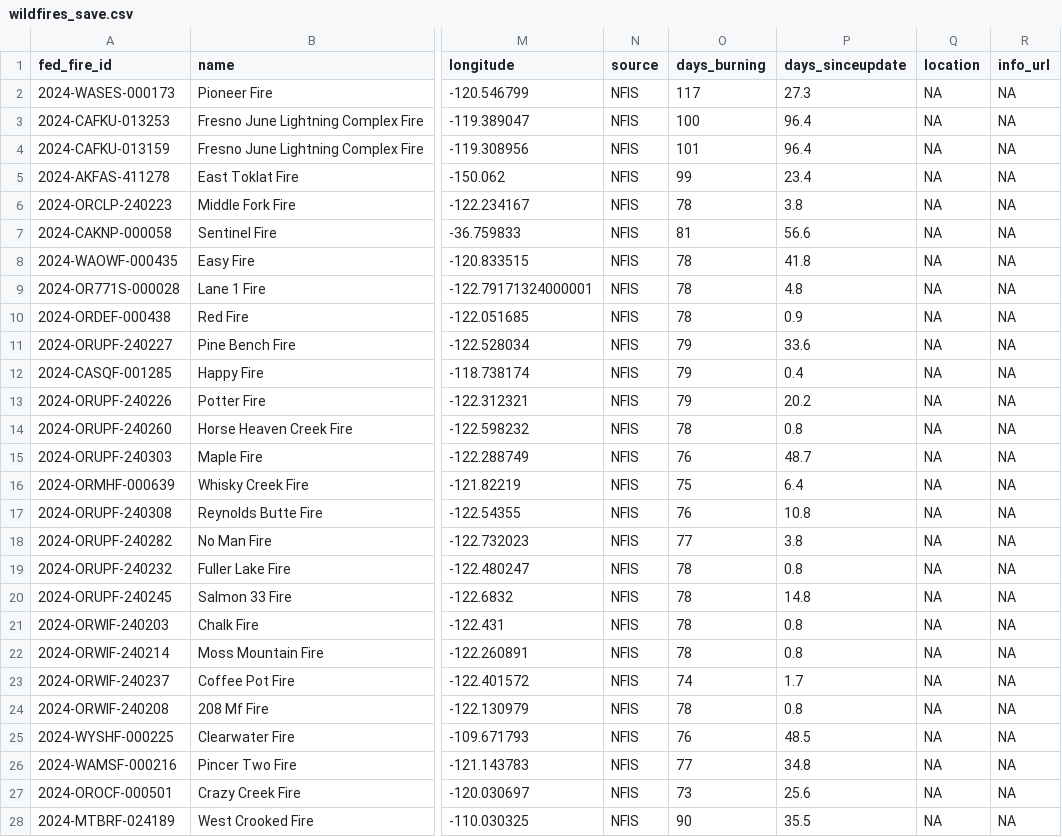
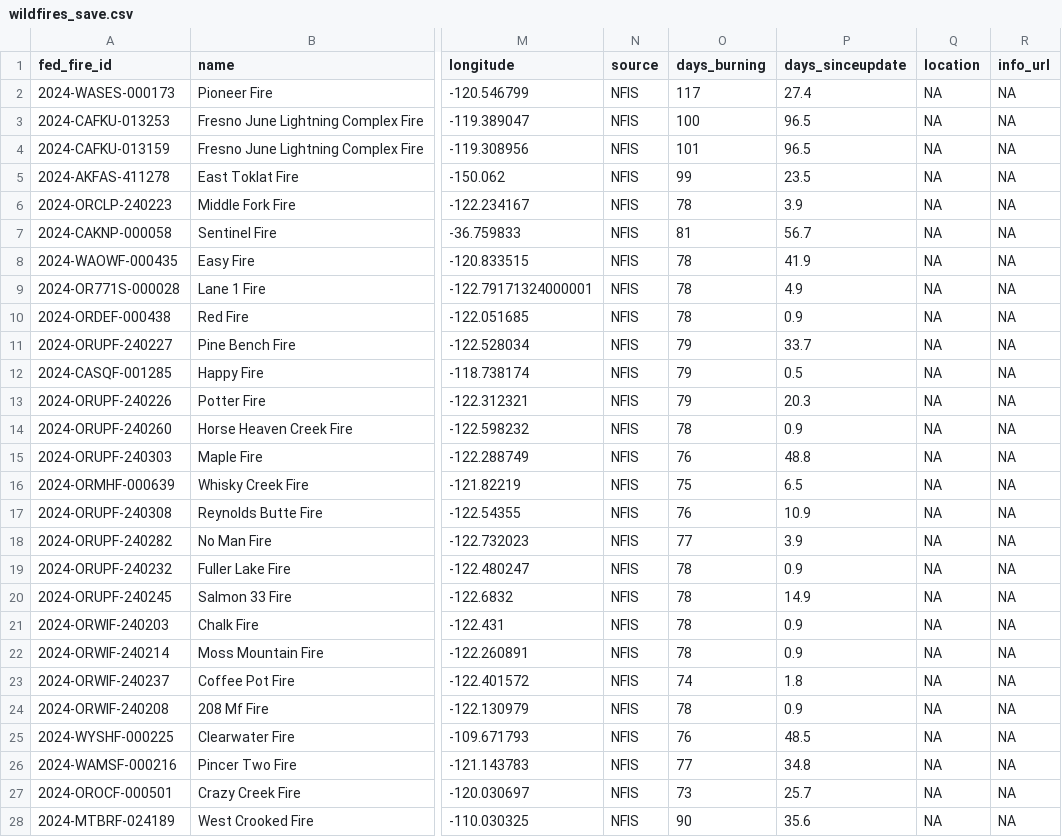
Before and after one commit to cbs-news-data/wildfire_watch, a CSV file: data/wildfires_save.csv, drawn as a sheet; only a part is shown, gaps mark what is left out; the diff covers the shown part only; the diff names each change by its address in the sheet, - before the commit and + after, or states it on an @@ line.

Commit message:
Wildfires data updated!

```diff
--- a/data/wildfires_save.csv
+++ b/data/wildfires_save.csv
-P2 (days_sinceupdate): 27.3
+P2 (days_sinceupdate): 27.4
-P3:P4 (days_sinceupdate): 96.4
+P3:P4 (days_sinceupdate): 96.5
-P5 (days_sinceupdate): 23.4
+P5 (days_sinceupdate): 23.5
-P6 (days_sinceupdate): 3.8
+P6 (days_sinceupdate): 3.9
-P7 (days_sinceupdate): 56.6
+P7 (days_sinceupdate): 56.7
-P8 (days_sinceupdate): 41.8
+P8 (days_sinceupdate): 41.9
-P9 (days_sinceupdate): 4.8
+P9 (days_sinceupdate): 4.9
-P11 (days_sinceupdate): 33.6
+P11 (days_sinceupdate): 33.7
-P12 (days_sinceupdate): 0.4
+P12 (days_sinceupdate): 0.5
-P13 (days_sinceupdate): 20.2
+P13 (days_sinceupdate): 20.3
-P14 (days_sinceupdate): 0.8
+P14 (days_sinceupdate): 0.9
-P15 (days_sinceupdate): 48.7
+P15 (days_sinceupdate): 48.8
-P16 (days_sinceupdate): 6.4
+P16 (days_sinceupdate): 6.5
-P17 (days_sinceupdate): 10.8
+P17 (days_sinceupdate): 10.9
-P18 (days_sinceupdate): 3.8
+P18 (days_sinceupdate): 3.9
-P19 (days_sinceupdate): 0.8
+P19 (days_sinceupdate): 0.9
-P20 (days_sinceupdate): 14.8
+P20 (days_sinceupdate): 14.9
-P21:P22 (days_sinceupdate): 0.8
+P21:P22 (days_sinceupdate): 0.9
-P23 (days_sinceupdate): 1.7
+P23 (days_sinceupdate): 1.8
-P24 (days_sinceupdate): 0.8
+P24 (days_sinceupdate): 0.9
-P27 (days_sinceupdate): 25.6
+P27 (days_sinceupdate): 25.7
-P28 (days_sinceupdate): 35.5
+P28 (days_sinceupdate): 35.6
```
Also changed, not shown: 97 edited cells elsewhere in this file, 2 other files.
